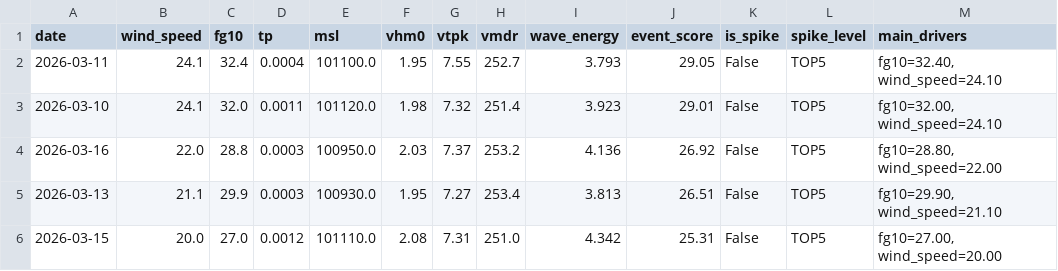
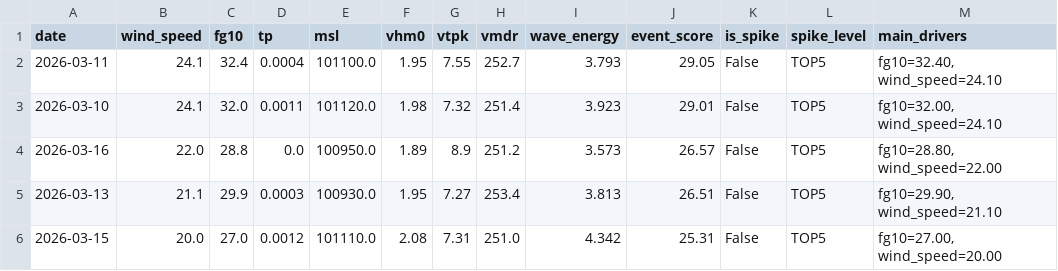
Before and after one commit to ThimalkaCosta/coastalai, a CSV file: short-term component/data_cache/output_forecasts/spike_summary.csv, drawn as a sheet.

```diff
--- a/short-term component/data_cache/output_forecasts/spike_summary.csv
+++ b/short-term component/data_cache/output_forecasts/spike_summary.csv
@@ -3,3 +3,3 @@ date,wind_speed,fg10,tp,msl,vhm0,vtpk,vmdr,wave_energy,event_score,is_spike,spik
 2026-03-10,24.1,32.0,0.0011,101120.0,1.98,7.32,251.4,3.923,29.01,False,TOP5,"fg10=32.00, wind_speed=24.10"
-2026-03-16,22.0,28.8,0.0003,100950.0,2.03,7.37,253.2,4.136,26.92,False,TOP5,"fg10=28.80, wind_speed=22.00"
+2026-03-16,22.0,28.8,0.0,100950.0,1.89,8.9,251.2,3.573,26.57,False,TOP5,"fg10=28.80, wind_speed=22.00"
 2026-03-13,21.1,29.9,0.0003,100930.0,1.95,7.27,253.4,3.813,26.51,False,TOP5,"fg10=29.90, wind_speed=21.10"
```
Also changed, not shown: short-term component/data_cache/output_forecasts/predicted_30days.csv, 7 other files.
